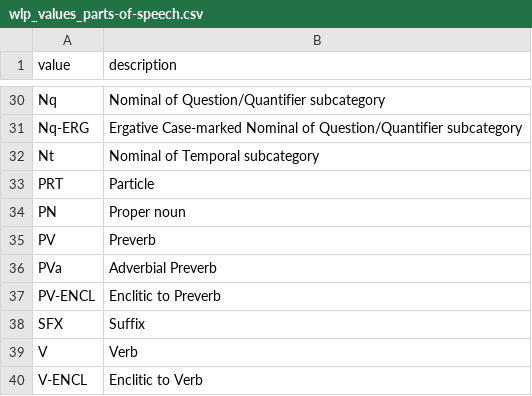
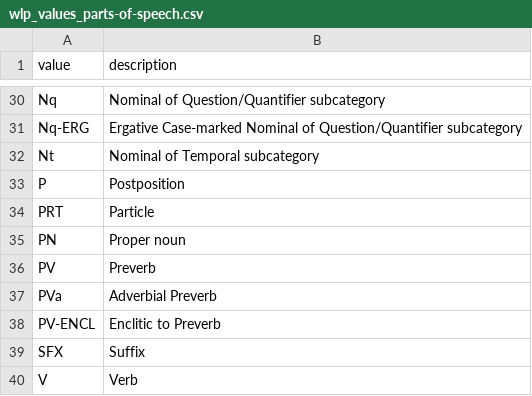
Before and after one commit to CoEDL/yinarlingi, a CSV file: inst/structures/wlp_values_parts-of-speech.csv, drawn as a sheet; only a part is shown, gaps mark what is left out; the shorter side is filled out with more unchanged rows.

Commit message:
Added new part of speech, P 'Postposition'

```diff
--- a/inst/structures/wlp_values_parts-of-speech.csv
+++ b/inst/structures/wlp_values_parts-of-speech.csv
@@ -32,2 +32,3 @@ Nq-ERG,Ergative Case-marked Nominal of Question/Quantifier subcategory
 Nt,Nominal of Temporal subcategory
+P,Postposition
 PRT,Particle
```
